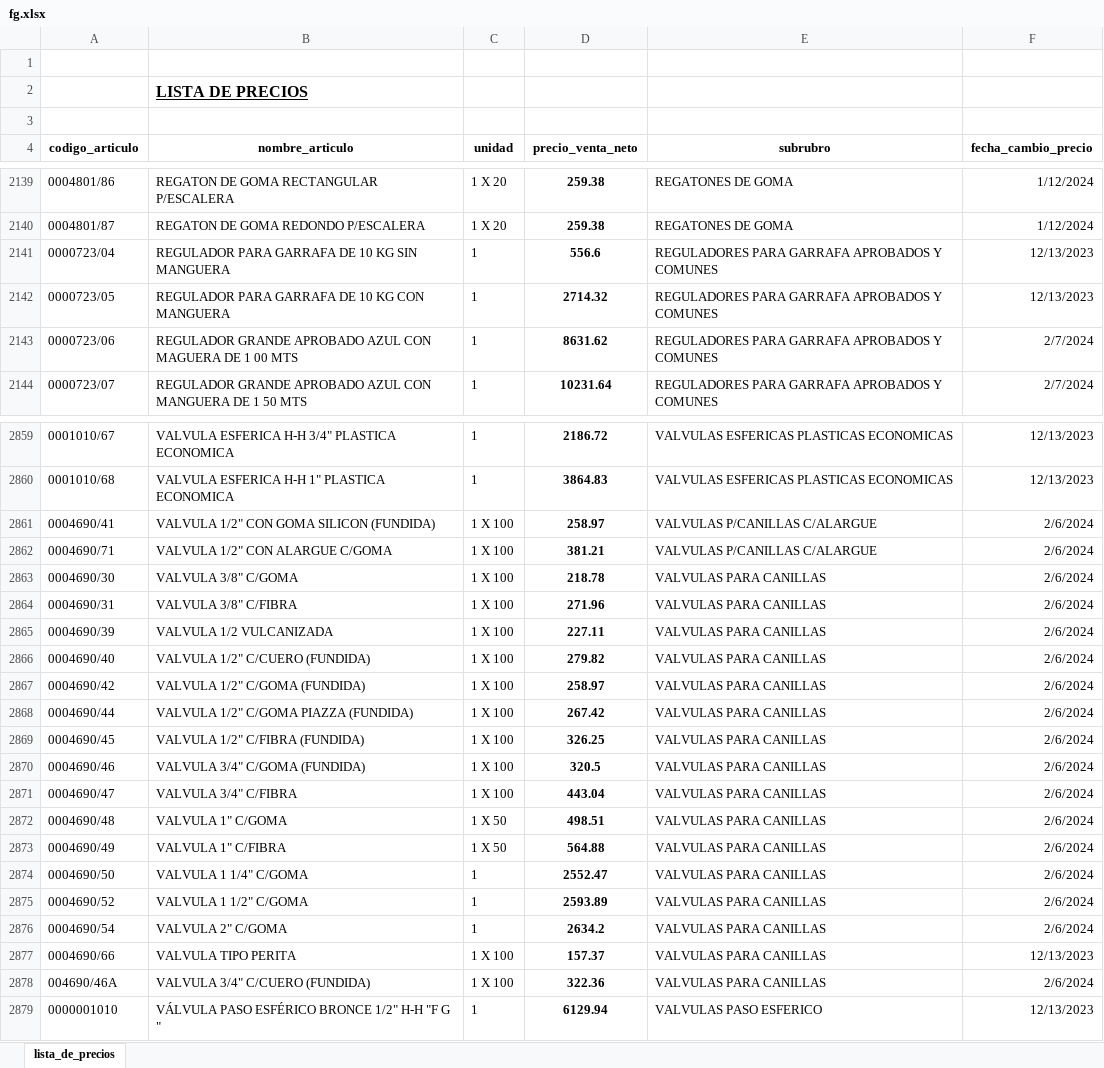
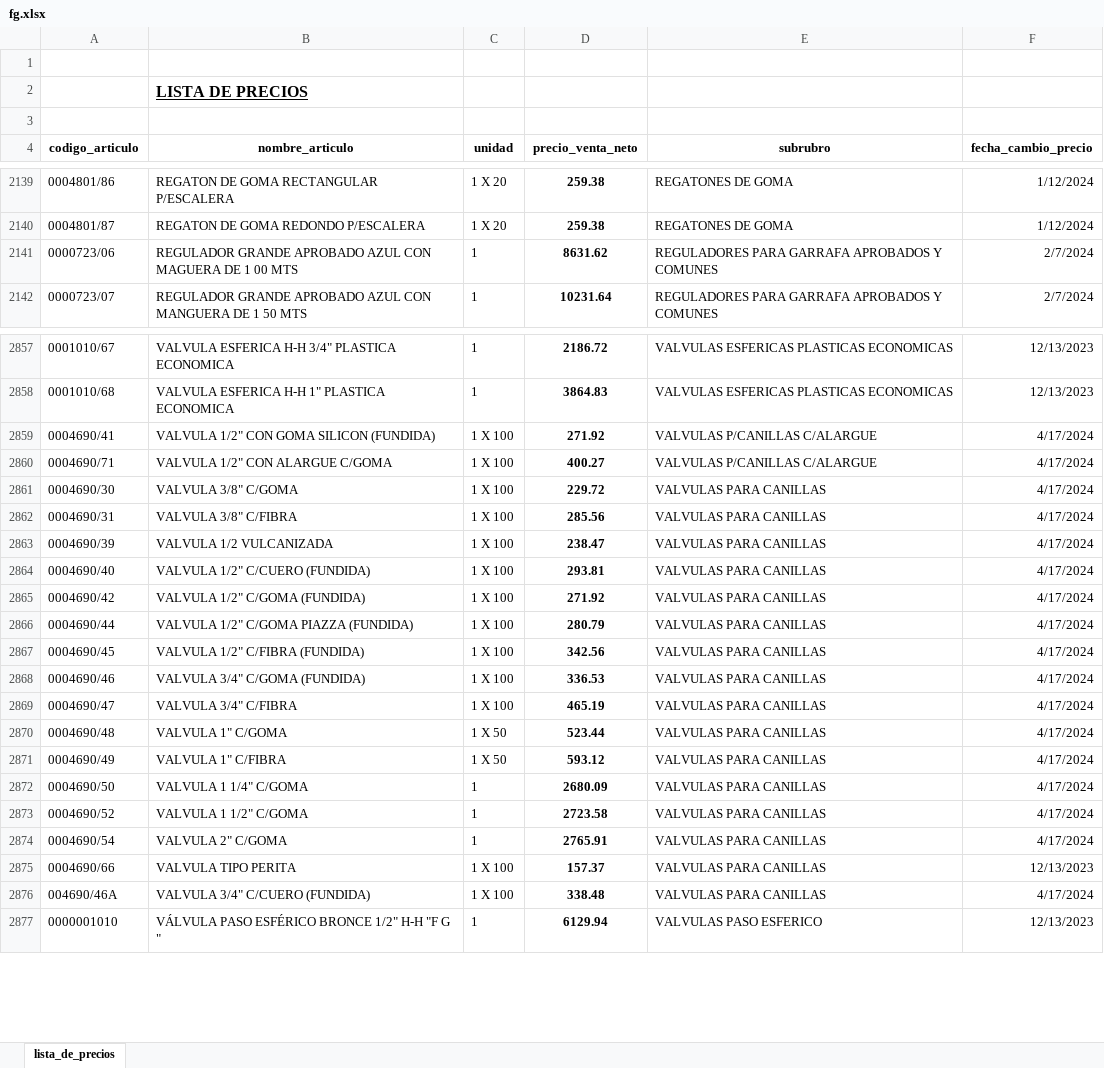
Before and after one commit to jerojimenez17/sanitarios-backend, an Excel workbook: excel-files/fg.xlsx, sheet lista_de_precios, drawn as a sheet; only a part is shown, gaps mark what is left out; values as stored, in another font and other column widths than the file's, no borders; removed rows and columns are numbered as before the commit, all else as after; the diff covers the shown part only; the diff names each change by its address in the sheet, - before the commit and + after, or states it on an @@ line.

Commit message:
change lists

```diff
--- a/excel-files/fg.xlsx (sheet lista_de_precios)
+++ b/excel-files/fg.xlsx (sheet lista_de_precios)
-row 2141: 0000723/04 | REGULADOR PARA GARRAFA DE 10 KG SIN MANGUERA | 1 | 556.6 | REGULADORES PARA GARRAFA APROBADOS Y COMUNES | 12/13/2023
-row 2142: 0000723/05 | REGULADOR PARA GARRAFA DE 10 KG CON MANGUERA | 1 | 2714.32 | REGULADORES PARA GARRAFA APROBADOS Y COMUNES | 12/13/2023
-D2859 (precio_venta_neto): 258.97
+D2859 (precio_venta_neto): 271.92
-F2859:F2874 (fecha_cambio_precio): 2/6/2024
+F2859:F2874 (fecha_cambio_precio): 4/17/2024
-D2860 (precio_venta_neto): 381.21
+D2860 (precio_venta_neto): 400.27
-D2861 (precio_venta_neto): 218.78
+D2861 (precio_venta_neto): 229.72
-D2862 (precio_venta_neto): 271.96
+D2862 (precio_venta_neto): 285.56
-D2863 (precio_venta_neto): 227.11
+D2863 (precio_venta_neto): 238.47
-D2864 (precio_venta_neto): 279.82
+D2864 (precio_venta_neto): 293.81
-D2865 (precio_venta_neto): 258.97
+D2865 (precio_venta_neto): 271.92
-D2866 (precio_venta_neto): 267.42
+D2866 (precio_venta_neto): 280.79
-D2867 (precio_venta_neto): 326.25
+D2867 (precio_venta_neto): 342.56
-D2868 (precio_venta_neto): 320.5
+D2868 (precio_venta_neto): 336.53
-D2869 (precio_venta_neto): 443.04
+D2869 (precio_venta_neto): 465.19
-D2870 (precio_venta_neto): 498.51
+D2870 (precio_venta_neto): 523.44
-D2871 (precio_venta_neto): 564.88
+D2871 (precio_venta_neto): 593.12
-D2872 (precio_venta_neto): 2552.47
+D2872 (precio_venta_neto): 2680.09
-D2873 (precio_venta_neto): 2593.89
+D2873 (precio_venta_neto): 2723.58
-D2874 (precio_venta_neto): 2634.2
+D2874 (precio_venta_neto): 2765.91
-D2876 (precio_venta_neto): 322.36
+D2876 (precio_venta_neto): 338.48
-F2876 (fecha_cambio_precio): 2/6/2024
+F2876 (fecha_cambio_precio): 4/17/2024
```
Also changed, not shown: 82 edited cells elsewhere in this sheet, 1 other file.
